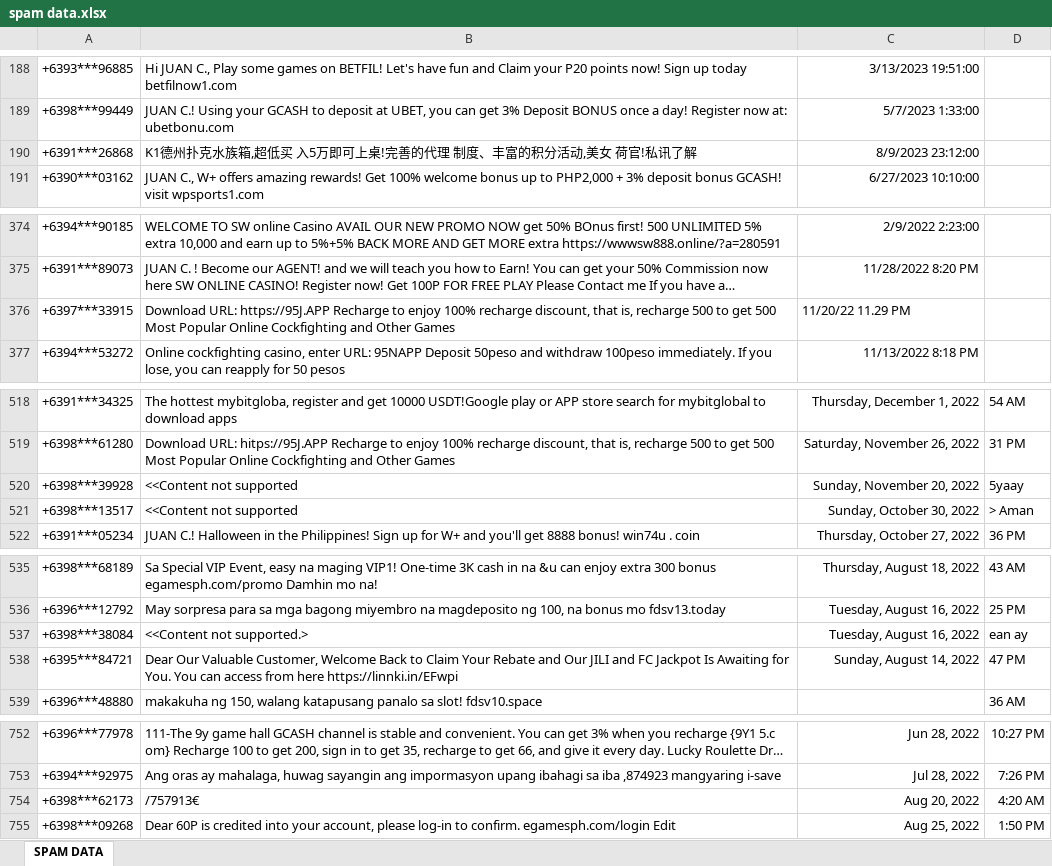
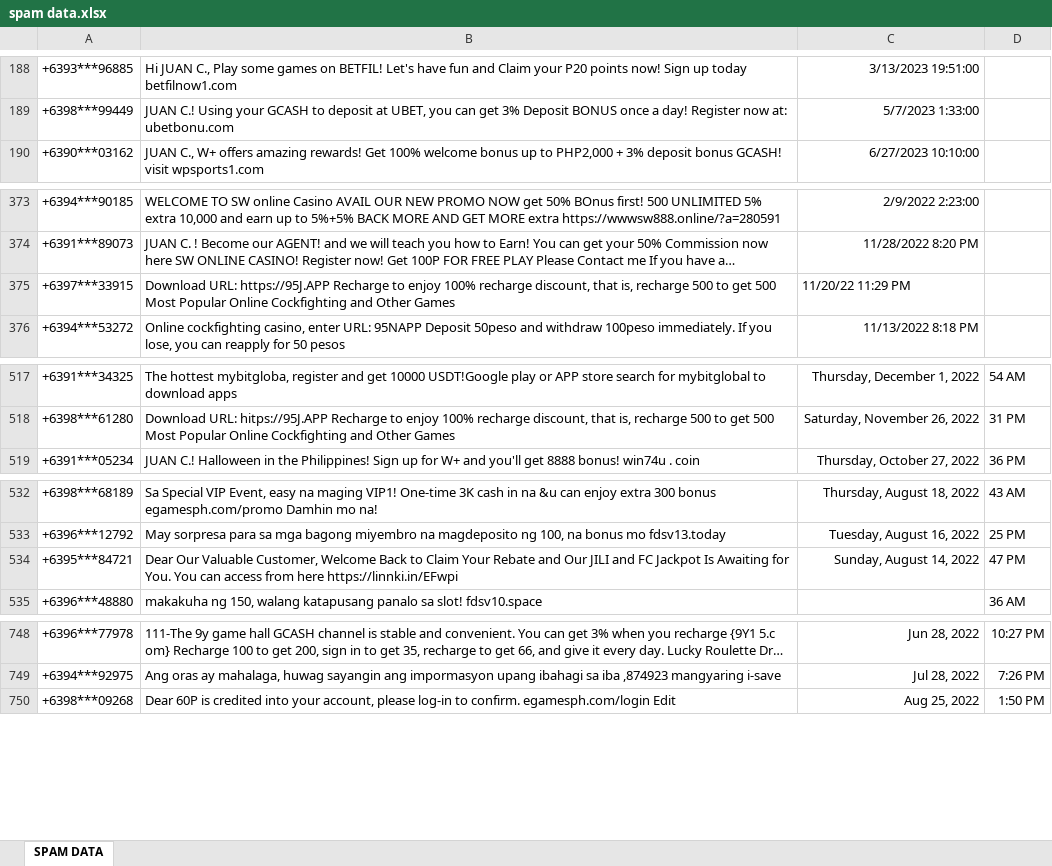
Before and after one commit to dibsdibsdibs/ISDA, an Excel workbook: spam data.xlsx, sheet SPAM DATA, drawn as a sheet; only a part is shown, gaps mark what is left out; long unchanged cells end in …; values as stored, in another font and other column widths than the file's, no borders; removed rows and columns are numbered as before the commit, all else as after; the diff names each change by its address in the sheet, - before the commit and + after, or states it on an @@ line.

Commit message:
updated spam

```diff
--- a/spam data.xlsx (sheet SPAM DATA)
+++ b/spam data.xlsx (sheet SPAM DATA)
-row 190: +6391***26868 | K1德州扑克水族箱,超低买 入5万即可上桌!完善的代理 制度、丰富的积分活动,美女 荷官!私讯了解 | 8/9/2023 23:12:00
-C375: 11/20/22 11.29 PM
+C375: 11/20/22 11:29 PM
-row 520: +6398***39928 | <<Content not supported | Sunday, November 20, 2022 | 5yaay
-row 521: +6398***13517 | <<Content not supported | Sunday, October 30, 2022 | > Aman
-row 537: +6398***38084 | <<Content not supported.> | Tuesday, August 16, 2022 | ean ay
-row 754: +6398***62173 | /757913€ | Aug 20, 2022 | 4:20 AM
```
